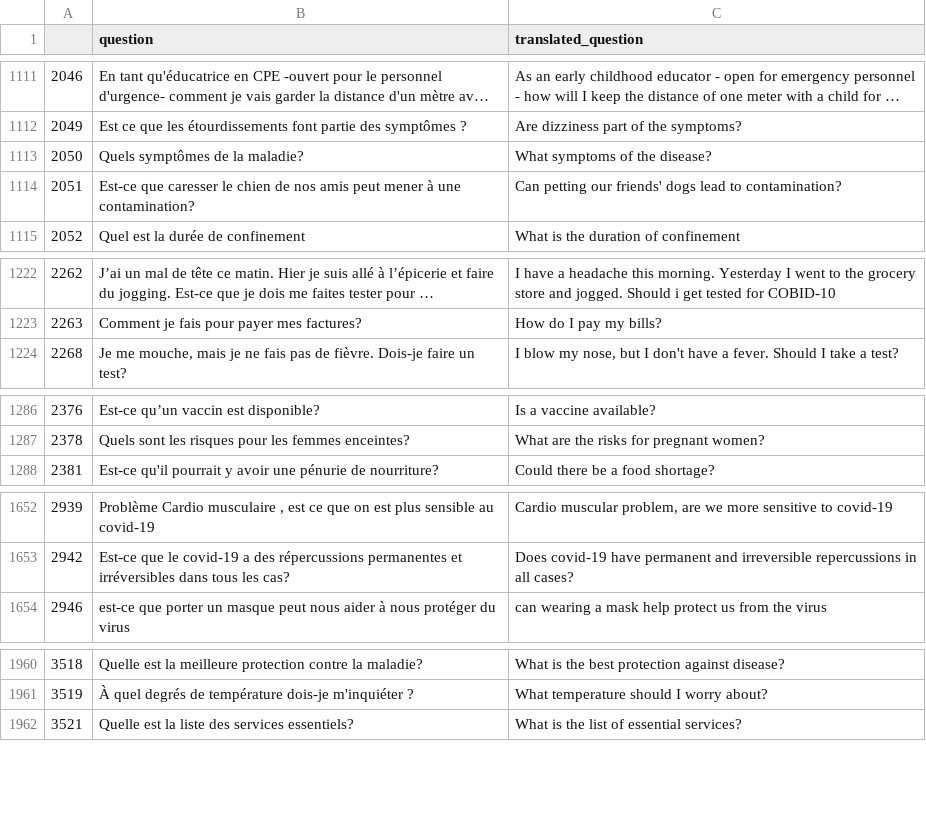
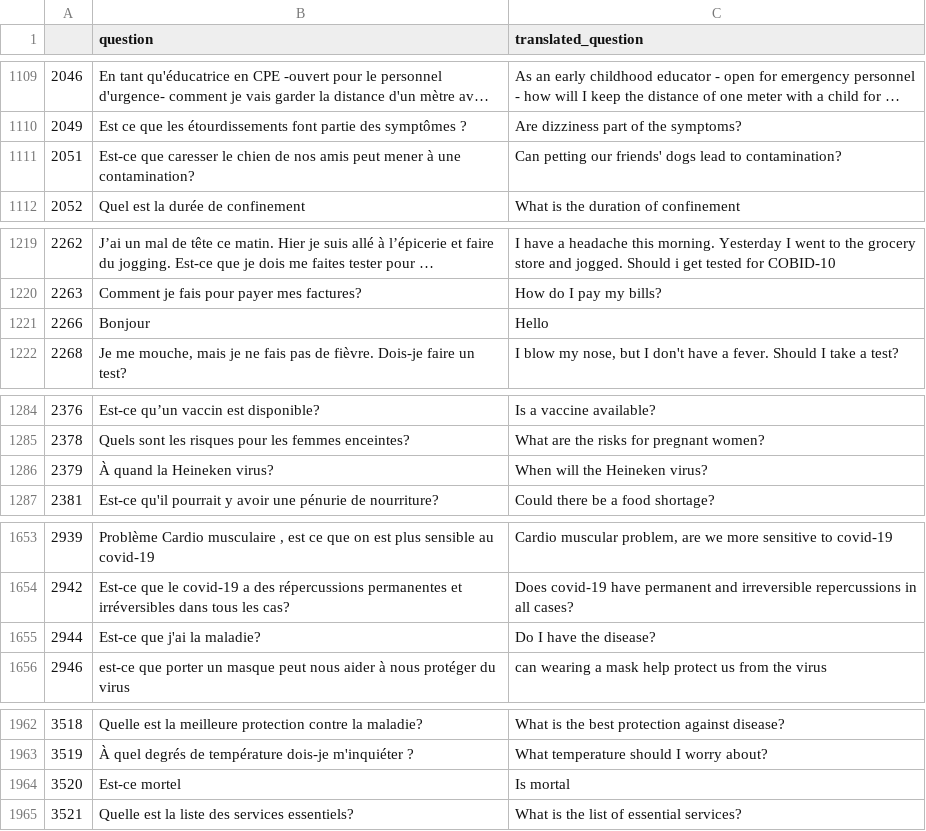
Before and after one commit to dialoguemd-archives/covidfaq, a CSV file: experiments/data/covid_questions_2020-04-21_fr.csv, drawn as a sheet; only a part is shown, gaps mark what is left out; long unchanged cells end in …; the diff covers the shown part only.

```diff
--- a/experiments/data/covid_questions_2020-04-21_fr.csv
+++ b/experiments/data/covid_questions_2020-04-21_fr.csv
@@ -1112,3 +1110,2 @@
 2049,Est ce que les étourdissements font partie des symptômes ?,Are dizziness part of the symptoms?
-2050,Quels symptômes de la maladie?,What symptoms of the disease?
 2051,Est-ce que caresser le chien de nos amis peut mener à une contamination?,Can petting our friends' dogs lead to contamination?
@@ -1223,2 +1220,3 @@
 2263,Comment je fais pour payer mes factures?,How do I pay my bills?
+2266,Bonjour,Hello
 2268,"Je me mouche, mais je ne fais pas de fièvre. Dois-je faire un test?","I blow my nose, but I don't have a fever. Should I take a test?"
@@ -1287,2 +1285,3 @@
 2378,Quels sont les risques pour les femmes enceintes? ,What are the risks for pregnant women?
+2379,À quand la Heineken virus? ,When will the Heineken virus?
 2381,Est-ce qu'il pourrait y avoir une pénurie de nourriture?,Could there be a food shortage?
@@ -1653,2 +1654,3 @@
 2942,Est-ce que le covid-19 a des répercussions permanentes et irréversibles dans tous les cas? ,Does covid-19 have permanent and irreversible repercussions in all cases?
+2944,Est-ce que j'ai la maladie?,Do I have the disease?
 2946,est-ce que porter un masque peut nous aider à nous protéger du virus,can wearing a mask help protect us from the virus
@@ -1961,2 +1963,3 @@
 3519,À quel degrés de température dois-je m'inquiéter ?,What temperature should I worry about?
+3520,Est-ce mortel,Is mortal
 3521,Quelle est la liste des services essentiels?,What is the list of essential services?
```
Also changed, not shown: 9 added rows, 9 removed rows and 9 edited cells elsewhere in this file, 1 other file.
